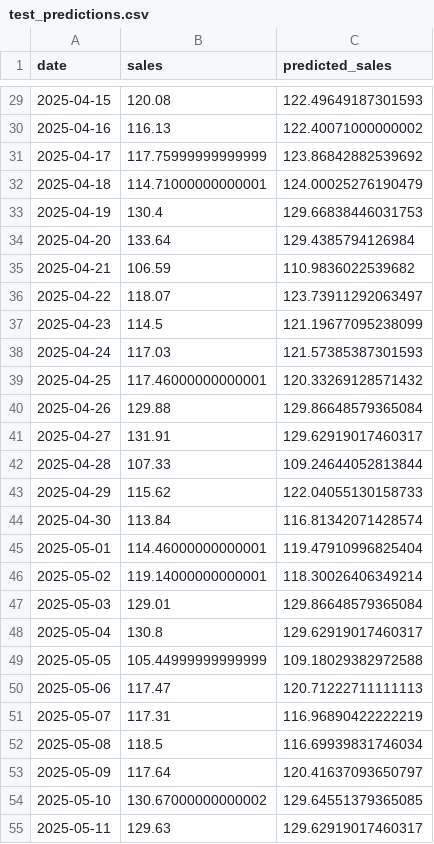
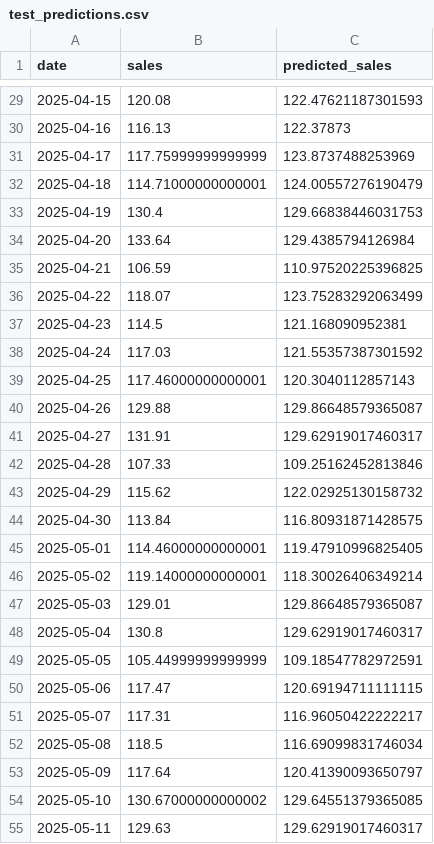
Before and after one commit to satwikakakarla7/FUTURE_ML_01, a CSV file: outputs/test_predictions.csv, drawn as a sheet; only a part is shown, gaps mark what is left out; the diff covers the shown part only.

Commit message:
Update sales forecasting results and charts

```diff
--- a/outputs/test_predictions.csv
+++ b/outputs/test_predictions.csv
@@ -29,26 +29,26 @@ date,sales,predicted_sales
-2025-04-15,120.08,122.49649187301593
-2025-04-16,116.13,122.40071000000002
-2025-04-17,117.75999999999999,123.86842882539692
-2025-04-18,114.71000000000001,124.00025276190479
+2025-04-15,120.08,122.47621187301593
+2025-04-16,116.13,122.37873
+2025-04-17,117.75999999999999,123.8737488253969
+2025-04-18,114.71000000000001,124.00557276190479
 2025-04-19,130.4,129.66838446031753
 2025-04-20,133.64,129.4385794126984
-2025-04-21,106.59,110.9836022539682
-2025-04-22,118.07,123.73911292063497
-2025-04-23,114.5,121.19677095238099
-2025-04-24,117.03,121.57385387301593
-2025-04-25,117.46000000000001,120.33269128571432
-2025-04-26,129.88,129.86648579365084
+2025-04-21,106.59,110.97520225396825
+2025-04-22,118.07,123.75283292063499
+2025-04-23,114.5,121.168090952381
+2025-04-24,117.03,121.55357387301592
+2025-04-25,117.46000000000001,120.3040112857143
+2025-04-26,129.88,129.86648579365087
 2025-04-27,131.91,129.62919017460317
-2025-04-28,107.33,109.24644052813844
-2025-04-29,115.62,122.04055130158733
-2025-04-30,113.84,116.81342071428574
-2025-05-01,114.46000000000001,119.47910996825404
+2025-04-28,107.33,109.25162452813846
+2025-04-29,115.62,122.02925130158732
+2025-04-30,113.84,116.80931871428575
+2025-05-01,114.46000000000001,119.47910996825405
 2025-05-02,119.14000000000001,118.30026406349214
-2025-05-03,129.01,129.86648579365084
+2025-05-03,129.01,129.86648579365087
 2025-05-04,130.8,129.62919017460317
-2025-05-05,105.44999999999999,109.18029382972588
-2025-05-06,117.47,120.71222711111113
-2025-05-07,117.31,116.96890422222219
-2025-05-08,118.5,116.69939831746034
-2025-05-09,117.64,120.41637093650797
+2025-05-05,105.44999999999999,109.18547782972591
+2025-05-06,117.47,120.69194711111115
+2025-05-07,117.31,116.96050422222217
+2025-05-08,118.5,116.69099831746034
+2025-05-09,117.64,120.41390093650797
 2025-05-10,130.67000000000002,129.64551379365085
```
Also changed, not shown: 62 edited cells elsewhere in this file, outputs/next_30_days_forecast.csv, 3 other files.
